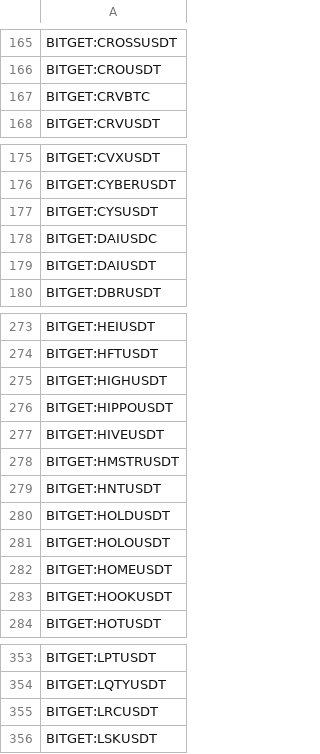
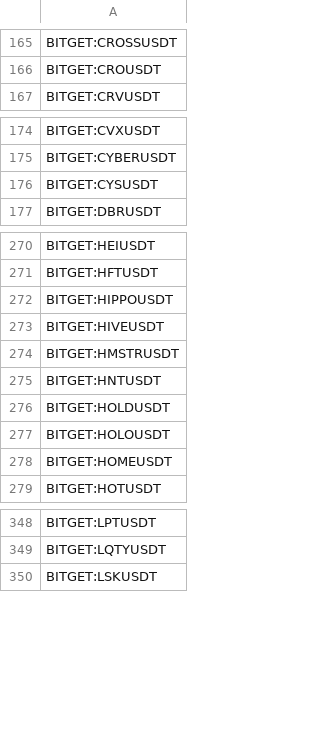
Before and after one commit to CryptowChris/Crypto-Exchanges-Tickers, a CSV file: tickers/Bitget.csv, drawn as a sheet; only a part is shown, gaps mark what is left out; the diff covers the shown part only.

Commit message:
Update tickers 2026-04-08
Modified CSV files: tickers/Binance.futures.csv, tickers/BingX.csv, tickers/BingX.futures.csv, tickers/Bitget.csv, tickers/Bitget.futures.csv, tickers/BloFin.csv, tickers/BloFin.futures.csv, tickers/CoinEx.csv, tickers/Crypto.com.csv, tickers/CryptoCom.futures.csv, tickers/Gateio.csv, tickers/Huobi.csv, tickers/Huobi.futures.csv, tickers/Kraken.csv, tickers/Kucoin.futures.csv, tickers/LBank.csv, tickers/Mexc.csv, tickers/Mexc.futures.csv, tickers/OKX.csv, tickers/Poloniex.csv, tickers/Weex.csv, tickers/Weex.futures.csv

Summary of changes:
Binance.futures:
  + Added lines:
    + BINANCE:AAPLUSDT.P
    + BINANCE:MUUSDT.P
    + BINANCE:QQQUSDT.P
    + BINANCE:SNDKUSDT.P
    + BINANCE:SPYUSDT.P
    + BINANCE:TSMUSDT.P

BingX:
  + Added lines:
    + BINGX:BITVIAUSDTPS
    + BINGX:COOUSDTPS

BingX.futures:
  + Added lines:
    + BINGX:BURNIEUSDT.P
  - Removed lines:
    - BINGX:AGENCUSDT.P
    - BINGX:BIGTROUTUSDT.P
    - BINGX:FUNTOKENUSDT.P
    - BINGX:GAIBUSDT.P
    - BINGX:GOYIMUSDT.P
    - BINGX:HEIUSDT.P
    - BINGX:HIPPOUSDT.P
    - BINGX:LOBSTARUSDT.P
    - BINGX:OLUSDT.P
    - BINGX:PUFFERUSDT.P
    ...

Bitget:
  - Removed lines:
    - BITGET:CRVBTC
    - BITGET:DAIUSDC
    - BITGET:DAIUSDT
    - BITGET:HIGHUSDT
    - BITGET:HOOKUSDT
    - BITGET:LRCUSDT
    - BITGET:NTRNUSDT
    - BITGET:SXPUSDT

Bitget.futures:
  - Removed lines:
    - BITGET:EDEN.P
    - BITGET:FUN.P
    - BITGET:HEI.P
    - BITGET:OL.P
    - BITGET:PUFFER.P
    - BITGET:RLS.P
    - BITGET:RON.P
    - BITGET:SYS.P
    - BITGET:VIC.P

BloFin:
  + Added lines:
    + BLOFIN:AAPLUSDT
    + BLOFIN:MUUSDT
    + BLOFIN:SNDKUSDT
    + BLOFIN:TSMUSDT
  - Removed lines:
    - BLOFIN:HIPPOUSDT

BloFin.futures:
  + Added lines:
    + BLOFIN:AAPLUSDT
    + BLOFIN:MUUSDT
    + BLOFIN:SNDKUSDT
    + BLOFIN:TSMUSDT
  - Removed lines:
    - BLOFIN:HIPPOUSDT

CoinEx:
  - Removed lines:
    - COINEX:CAUUSDT
    - COINEX:CLYUSDT
    - COINEX:CWIFUSDT
    - COINEX:DCBUSDT
    - COINEX:DECENTRALIZEDUSDT
    - COINEX:GEARUSDT
    - COINEX:HEROUSDT
    - COINEX:IZIUSDT
    - COINEX:MOTHERUSDT
    - COINEX:NTRNUSDT
    ...

Crypto.com:
  + Added lines:
    + CRYPTOCOM:LIGHTERUSD
  - Removed lines:
    - CRYPTOCOM:LINKBTC

CryptoCom.futures:
  + Added lines:
    + CRYPTOCOM:LIGHTERUSD
    + CRYPTOCOM:LIGHTERUSDPERP
  - Removed lines:
    - CRYPTOCOM:LINKBTC

Gateio:
  + Added lines:
    + GATEIO:LWPUSDT
    + GATEIO:UNITASUSDT

Huobi:
  - Removed lines:
    -
[Summary truncated]

```diff
--- a/tickers/Bitget.csv
+++ b/tickers/Bitget.csv
@@ -166,3 +166,2 @@ BITGET:CROSSUSDT
 BITGET:CROUSDT
-BITGET:CRVBTC
 BITGET:CRVUSDT
@@ -177,4 +176,2 @@ BITGET:CYBERUSDT
 BITGET:CYSUSDT
-BITGET:DAIUSDC
-BITGET:DAIUSDT
 BITGET:DBRUSDT
@@ -274,3 +271,2 @@ BITGET:HEIUSDT
 BITGET:HFTUSDT
-BITGET:HIGHUSDT
 BITGET:HIPPOUSDT
@@ -282,3 +278,2 @@ BITGET:HOLOUSDT
 BITGET:HOMEUSDT
-BITGET:HOOKUSDT
 BITGET:HOTUSDT
@@ -354,3 +349,2 @@ BITGET:LPTUSDT
 BITGET:LQTYUSDT
-BITGET:LRCUSDT
 BITGET:LSKUSDT
```
Also changed, not shown: 2 removed rows elsewhere in this file, tickers/BingX.futures.csv, tickers/Bitget.futures.csv, 19 other files.
